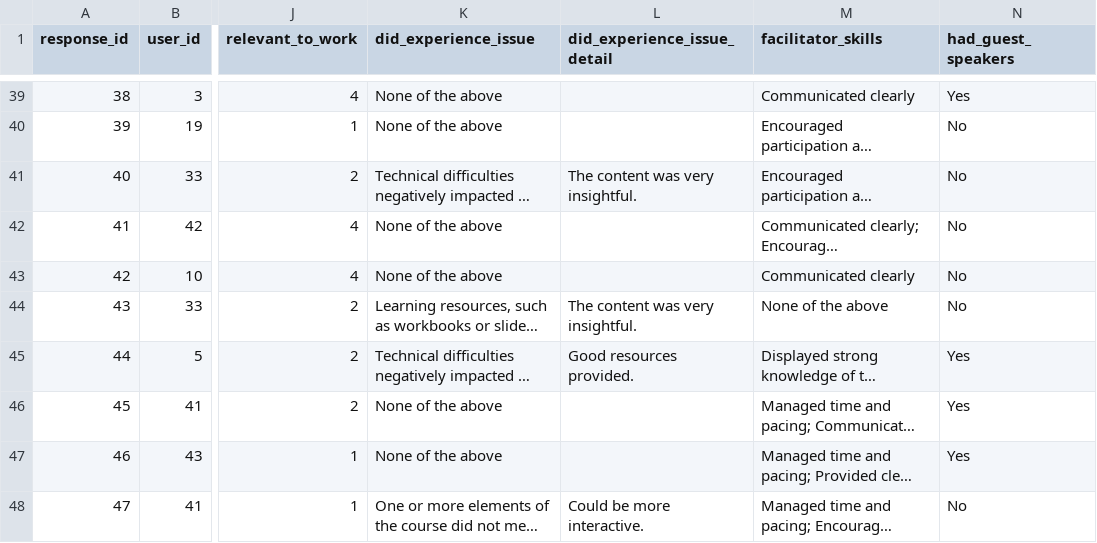
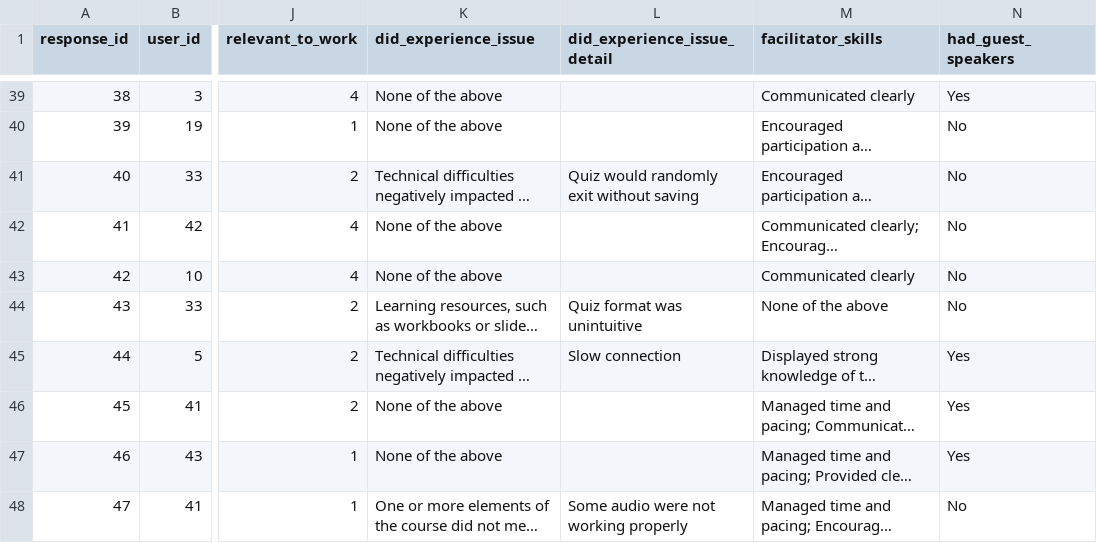
Before and after one commit to JoshuaDelosSantos/ai-driven-survey-analysis, a CSV file: src/csv/evaluation.csv, drawn as a sheet; only a part is shown, gaps mark what is left out; long unchanged cells end in …; the diff covers the shown part only; the diff names each change by its address in the sheet, - before the commit and + after, or states it on an @@ line.

Commit message:
Refactor did_experience_detail column to be consistent with previous column

```diff
--- a/src/csv/evaluation.csv
+++ b/src/csv/evaluation.csv
-L41 (did_experience_issue_detail): The content was very insightful.
+L41 (did_experience_issue_detail): Quiz would randomly exit without saving
-L44 (did_experience_issue_detail): The content was very insightful.
+L44 (did_experience_issue_detail): Quiz format was unintuitive
-L45 (did_experience_issue_detail): Good resources provided.
+L45 (did_experience_issue_detail): Slow connection
-L48 (did_experience_issue_detail): Could be more interactive.
+L48 (did_experience_issue_detail): Some audio were not working properly
```
Also changed, not shown: 22 edited cells elsewhere in this file.
